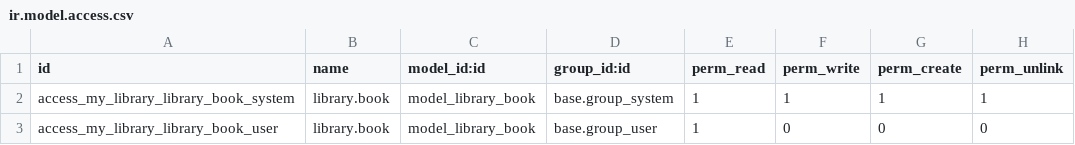
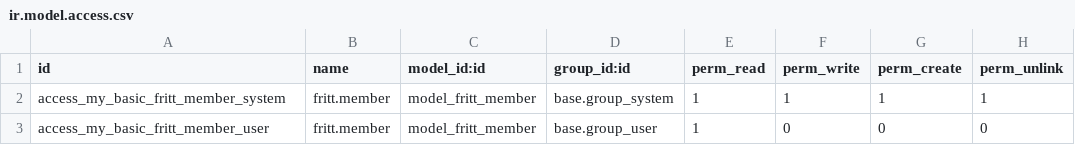
Before and after one commit to Vespid90/my_basic_fritt, a CSV file: security/ir.model.access.csv, drawn as a sheet.

Commit message:
add member model

```diff
--- a/security/ir.model.access.csv
+++ b/security/ir.model.access.csv
@@ -1,3 +1,3 @@
 id,name,model_id:id,group_id:id,perm_read,perm_write,perm_create,perm_unlink
-access_my_library_library_book_system,library.book,model_library_book,base.group_system,1,1,1,1
-access_my_library_library_book_user,library.book,model_library_book,base.group_user,1,0,0,0
+access_my_basic_fritt_member_system,fritt.member,model_fritt_member,base.group_system,1,1,1,1
+access_my_basic_fritt_member_user,fritt.member,model_fritt_member,base.group_user,1,0,0,0
```
Also changed, not shown: 5 other files.
